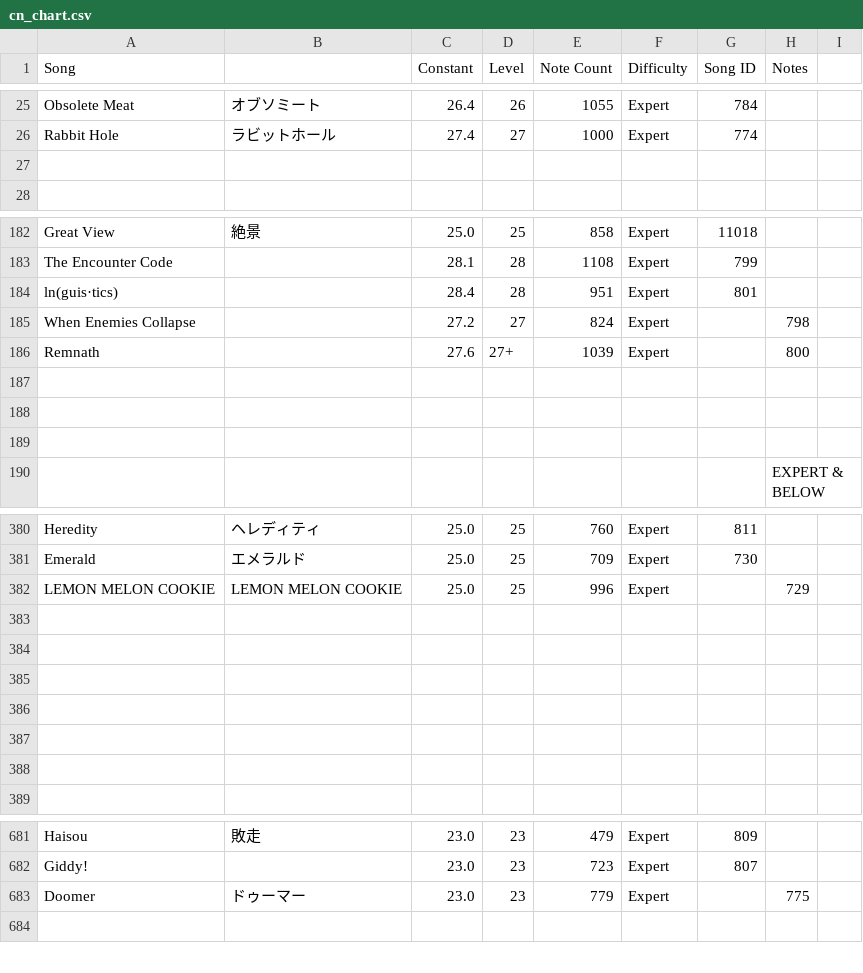
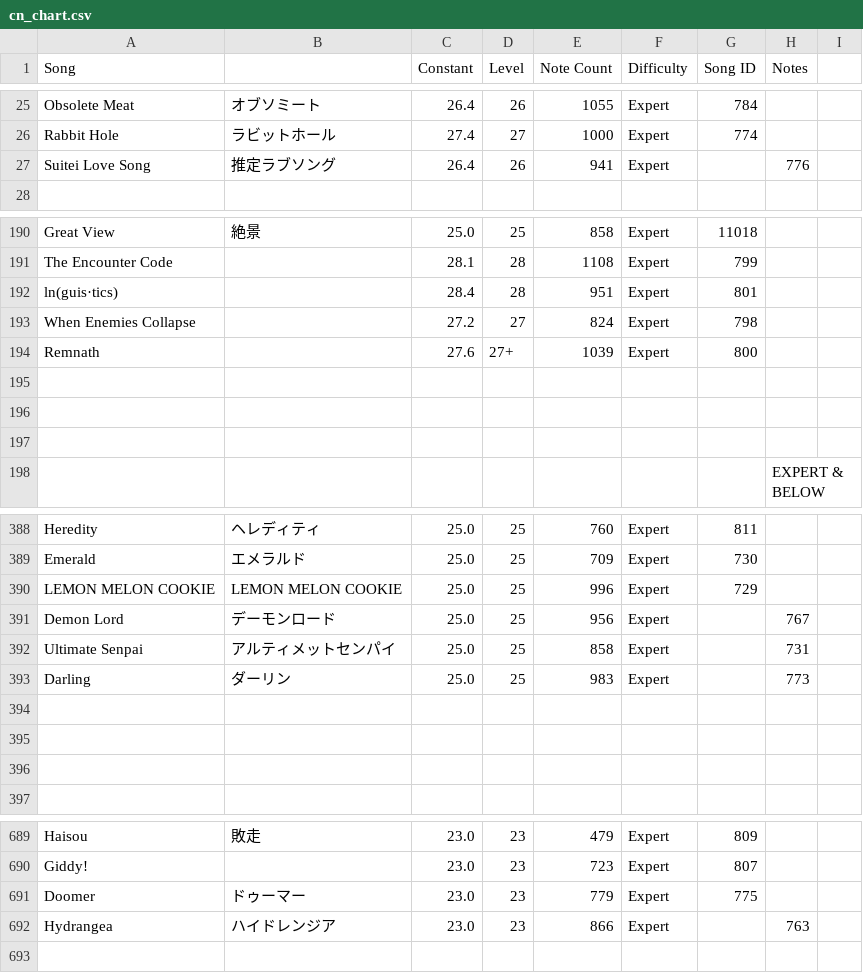
Before and after one commit to StarMoe-org/MoeSekai-Hub, a CSV file: data/pjskb30/cn_chart.csv, drawn as a sheet; only a part is shown, gaps mark what is left out; the diff covers the shown part only.

```diff
--- a/data/pjskb30/cn_chart.csv
+++ b/data/pjskb30/cn_chart.csv
@@ -26,3 +26,3 @@ Obsolete Meat,オブソミート,26.4,26,1055,Expert,784,,
 Rabbit Hole,ラビットホール,27.4,27,1000,Expert,774,,
-,,,,,,,,
+Suitei Love Song,推定ラブソング,26.4,26,941,Expert,,776,
 ,,,,,,,,
@@ -184,4 +192,4 @@ The Encounter Code,,28.1,28,1108,Expert,799,,
 ln(guis·tics),,28.4,28,951,Expert,801,,
-When Enemies Collapse,,27.2,27,824,Expert,,798,
-Remnath,,27.6,27+,1039,Expert,,800,
+When Enemies Collapse,,27.2,27,824,Expert,798,,
+Remnath,,27.6,27+,1039,Expert,800,,
 ,,,,,,,,
@@ -381,6 +389,6 @@ Heredity,ヘレディティ,25.0,25,760,Expert,811,,
 Emerald,エメラルド　,25.0,25,709,Expert,730,,
-LEMON MELON COOKIE,LEMON MELON COOKIE,25.0,25,996,Expert,,729,
-,,,,,,,,
-,,,,,,,,
-,,,,,,,,
+LEMON MELON COOKIE,LEMON MELON COOKIE,25.0,25,996,Expert,729,,
+Demon Lord,デーモンロード,25.0,25,956,Expert,,767,
+Ultimate Senpai,アルティメットセンパイ,25.0,25,858,Expert,,731,
+Darling,ダーリン,25.0,25,983,Expert,,773,
 ,,,,,,,,
@@ -682,3 +690,4 @@ Haisou,敗走,23.0,23,479,Expert,809,,
 Giddy!,,23.0,23,723,Expert,807,,
-Doomer,ドゥーマー,23.0,23,779,Expert,,775,
+Doomer,ドゥーマー,23.0,23,779,Expert,775,,
+Hydrangea ,ハイドレンジア,23.0,23,866,Expert,,763,
 ,,,,,,,,
```
Also changed, not shown: 10 added rows, 2 removed rows and 36 edited cells elsewhere in this file, data/pjskb30/merged_chart.csv, 9 other files.
